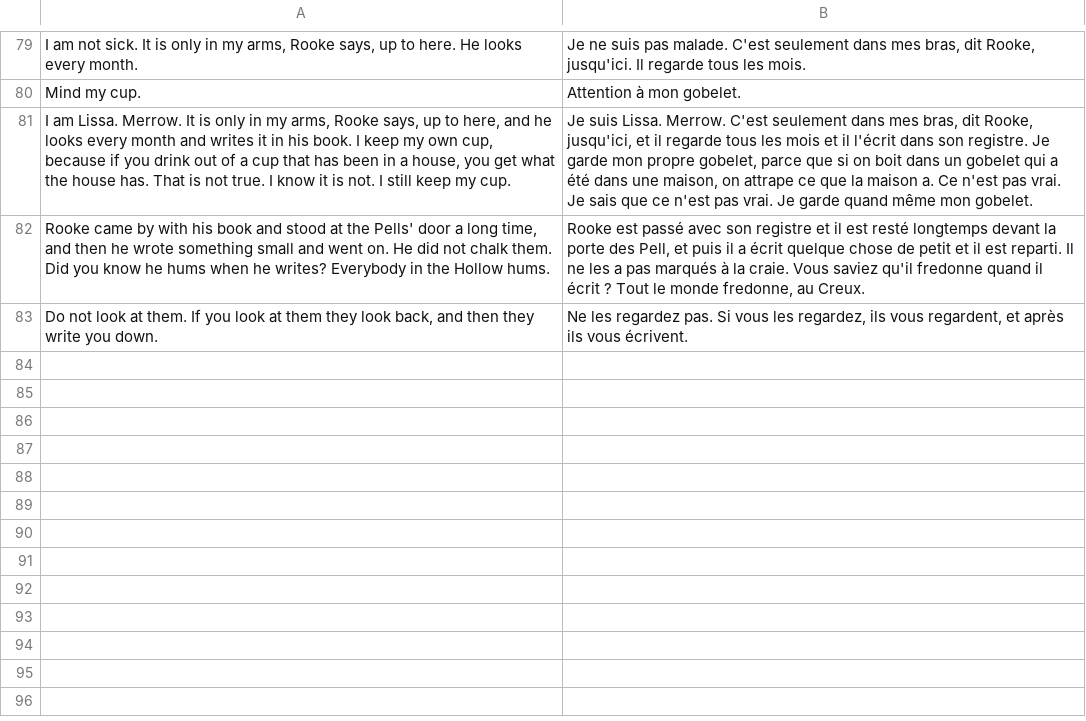
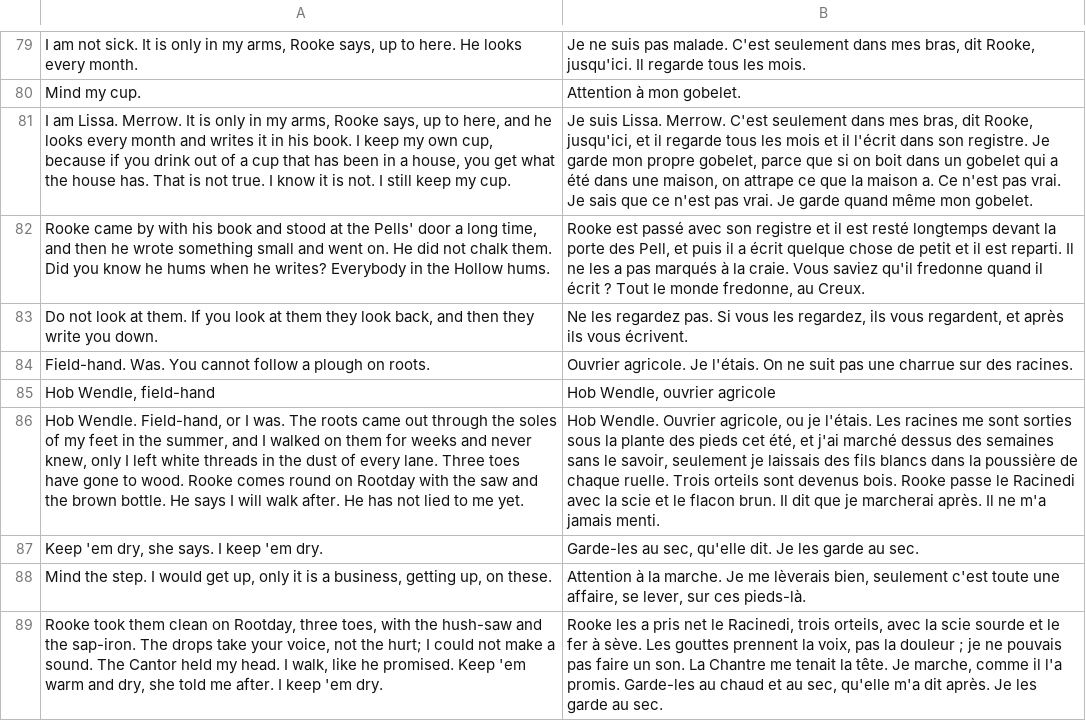
Before and after one commit to dribblejerp-KlunkDunker/echoes-of-the-shattered-octave, a TSV file: tools/i18n/p30-hollow.tsv, drawn as a sheet; only a part is shown, gaps mark what is left out; the diff names each change by its address in the sheet, - before the commit and + after, or states it on an @@ line.

```diff
--- a/tools/i18n/p30-hollow.tsv
+++ b/tools/i18n/p30-hollow.tsv
+row 84: Field-hand. Was. You cannot follow a plough on roots. | Ouvrier agricole. Je l'étais. On ne suit pas une charrue sur des racines.
+row 85: Hob Wendle, field-hand | Hob Wendle, ouvrier agricole
+row 86: Hob Wendle. Field-hand, or I was. The roots came out through the soles of my feet in the summer, and I walked on them for weeks and never knew, only I left white threads in the dust of every lane. Three toes have gone to wood. Rooke comes round on Rootday with the saw and the brown bottle. He says I will walk after. He has not lied to me yet. | Hob Wendle. Ouvrier agricole, ou je l'étais. Les racines me sont sorties sous la plante des pieds cet été, et j'ai marché dessus des semaines sans le savoir, seulement je laissais des fils blancs dans la poussière de chaque ruelle. Trois orteils sont devenus bois. Rooke passe le Racinedi avec la scie et le flacon brun. Il dit que je marcherai après. Il ne m'a jamais menti.
+row 87: Keep 'em dry, she says. I keep 'em dry. | Garde-les au sec, qu'elle dit. Je les garde au sec.
+row 88: Mind the step. I would get up, only it is a business, getting up, on these. | Attention à la marche. Je me lèverais bien, seulement c'est toute une affaire, se lever, sur ces pieds-là.
+row 89: Rooke took them clean on Rootday, three toes, with the hush-saw and the sap-iron. The drops take your voice, not the hurt; I could not make a sound. The Cantor held my head. I walk, like he promised. Keep 'em warm and dry, she told me after. I keep 'em dry. | Rooke les a pris net le Racinedi, trois orteils, avec la scie sourde et le fer à sève. Les gouttes prennent la voix, pas la douleur ; je ne pouvais pas faire un son. La Chantre me tenait la tête. Je marche, comme il l'a promis. Garde-les au chaud et au sec, qu'elle m'a dit après. Je les garde au sec.
```
Also changed, not shown: tools/i18n/p10-origins.tsv, tools/i18n/p12-songcraft.tsv, 29 other files.
